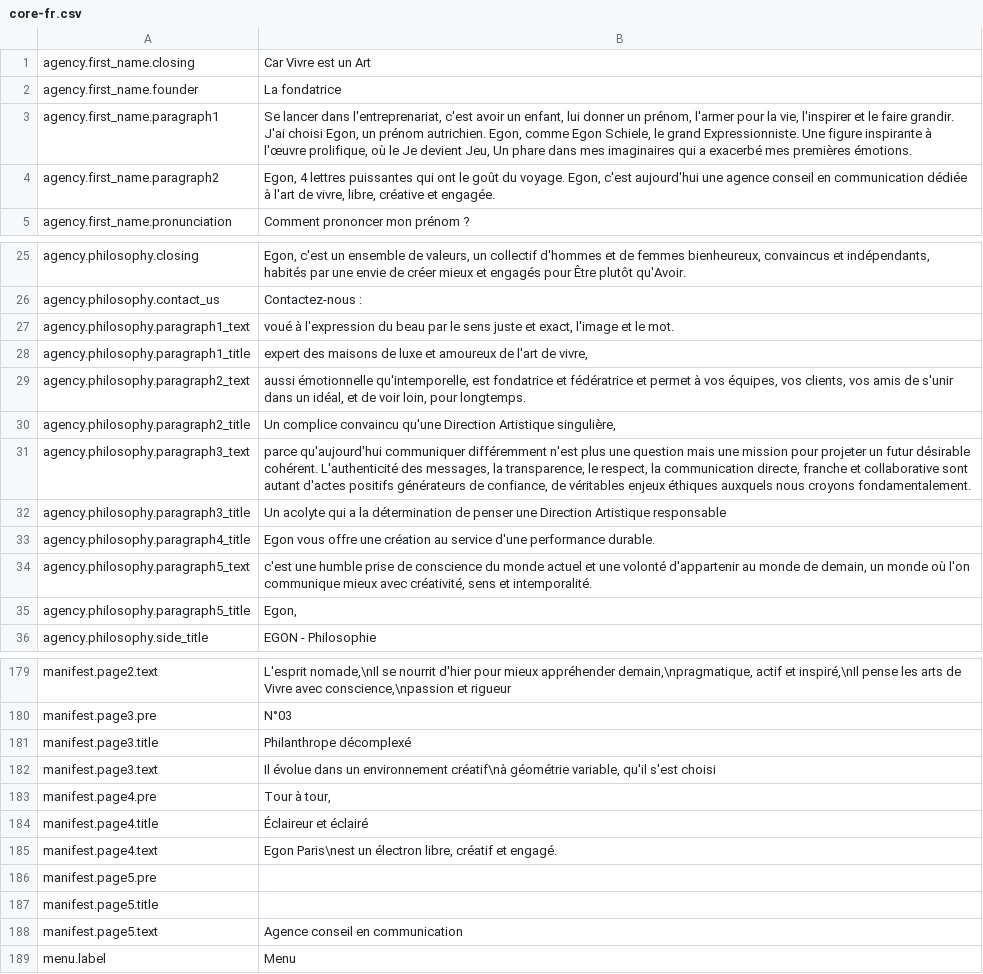
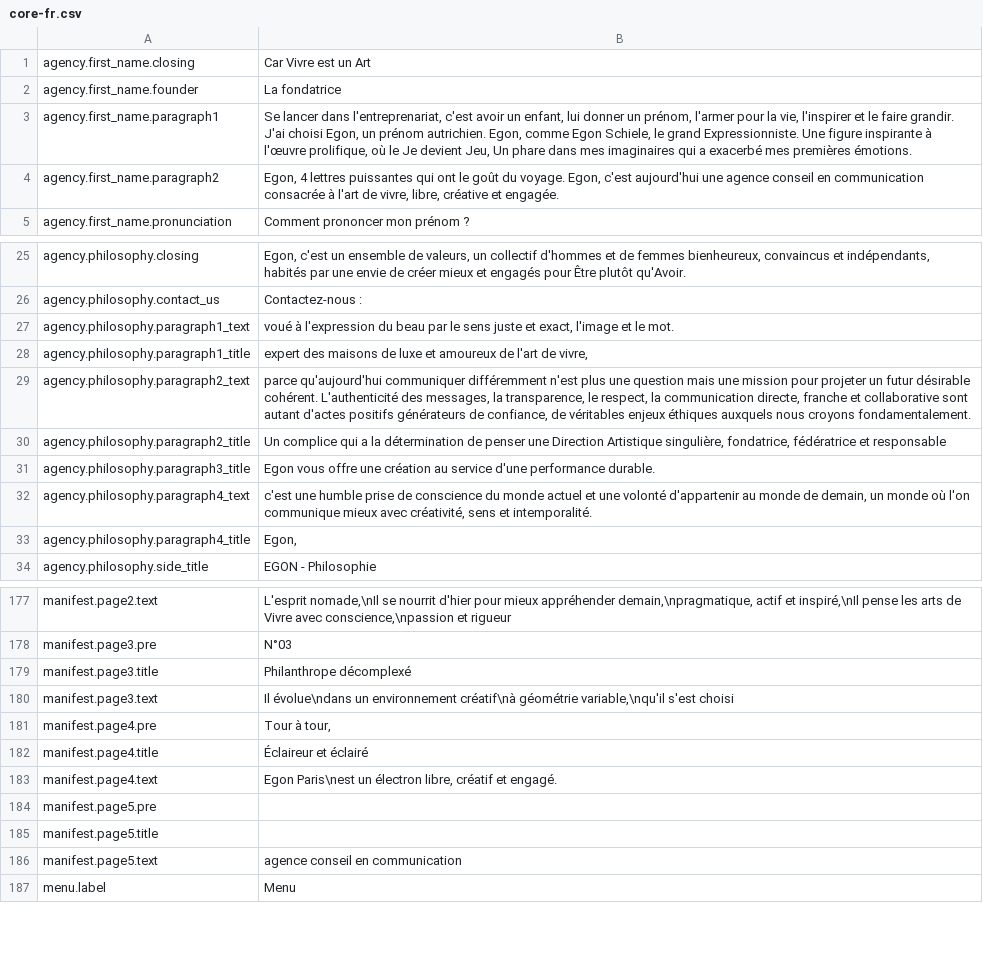
Before and after one commit to Robloche/egon, a CSV file: locales-sources/core-fr.csv, drawn as a sheet; only a part is shown, gaps mark what is left out.

```diff
--- a/locales-sources/core-fr.csv
+++ b/locales-sources/core-fr.csv
@@ -3,3 +3,3 @@ agency.first_name.founder;La fondatrice
 agency.first_name.paragraph1;Se lancer dans l'entreprenariat, c'est avoir un enfant, lui donner un prénom, l'armer pour la vie, l'inspirer et le faire grandir. J'ai choisi Egon, un prénom autrichien. Egon, comme Egon Schiele, le grand Expressionniste. Une figure inspirante à l'œuvre prolifique, où le Je devient Jeu, Un phare dans mes imaginaires qui a exacerbé mes premières émotions.
-agency.first_name.paragraph2;Egon, 4 lettres puissantes qui ont le goût du voyage. Egon, c'est aujourd'hui une agence conseil en communication dédiée à l'art de vivre, libre, créative et engagée.
+agency.first_name.paragraph2;Egon, 4 lettres puissantes qui ont le goût du voyage. Egon, c'est aujourd'hui une agence conseil en communication consacrée à l'art de vivre, libre, créative et engagée.
 agency.first_name.pronunciation;Comment prononcer mon prénom ?
@@ -28,9 +28,7 @@ agency.philosophy.paragraph1_text;voué à l'expression du beau par le sens just
 agency.philosophy.paragraph1_title;expert des maisons de luxe et amoureux de l'art de vivre,
-agency.philosophy.paragraph2_text;aussi émotionnelle qu'intemporelle, est fondatrice et fédératrice et permet à vos équipes, vos clients, vos amis de s'unir dans un idéal, et de voir loin, pour longtemps.
-agency.philosophy.paragraph2_title;Un complice convaincu qu'une Direction Artistique singulière,
-agency.philosophy.paragraph3_text;parce qu'aujourd'hui communiquer différemment n'est plus une question mais une mission pour projeter un futur désirable cohérent. L'authenticité des messages, la transparence, le respect, la communication directe, franche et collaborative sont autant d'actes positifs générateurs de confiance, de véritables enjeux éthiques auxquels nous croyons fondamentalement.
-agency.philosophy.paragraph3_title;Un acolyte qui a la détermination de penser une Direction Artistique responsable
-agency.philosophy.paragraph4_title;Egon vous offre une création au service d'une performance durable.
-agency.philosophy.paragraph5_text;c'est une humble prise de conscience du monde actuel et une volonté d'appartenir au monde de demain, un monde où l'on communique mieux avec créativité, sens et intemporalité.
-agency.philosophy.paragraph5_title;Egon,
+agency.philosophy.paragraph2_text;parce qu'aujourd'hui communiquer différemment n'est plus une question mais une mission pour projeter un futur désirable cohérent. L'authenticité des messages, la transparence, le respect, la communication directe, franche et collaborative sont autant d'actes positifs générateurs de confiance, de véritables enjeux éthiques auxquels nous croyons fondamentalement.
+agency.philosophy.paragraph2_title;Un complice qui a la détermination de penser une Direction Artistique singulière, fondatrice, fédératrice et responsable
+agency.philosophy.paragraph3_title;Egon vous offre une création au service d'une performance durable.
+agency.philosophy.paragraph4_text;c'est une humble prise de conscience du monde actuel et une volonté d'appartenir au monde de demain, un monde où l'on communique mieux avec créativité, sens et intemporalité.
+agency.philosophy.paragraph4_title;Egon,
 agency.philosophy.side_title;EGON - Philosophie
@@ -181,3 +179,3 @@ manifest.page3.pre;N°03
 manifest.page3.title;Philanthrope décomplexé
-manifest.page3.text;Il évolue dans un environnement créatif\nà géométrie variable, qu'il s'est choisi
+manifest.page3.text;Il évolue\ndans un environnement créatif\nà géométrie variable,\nqu'il s'est choisi
 manifest.page4.pre;Tour à tour,
@@ -187,3 +185,3 @@ manifest.page5.pre;
 manifest.page5.title;
-manifest.page5.text;Agence conseil en communication
+manifest.page5.text;agence conseil en communication
 menu.label;Menu
```
Also changed, not shown: locales-sources/core-en.csv, locales-sources/core-it.csv, 1 other file.
